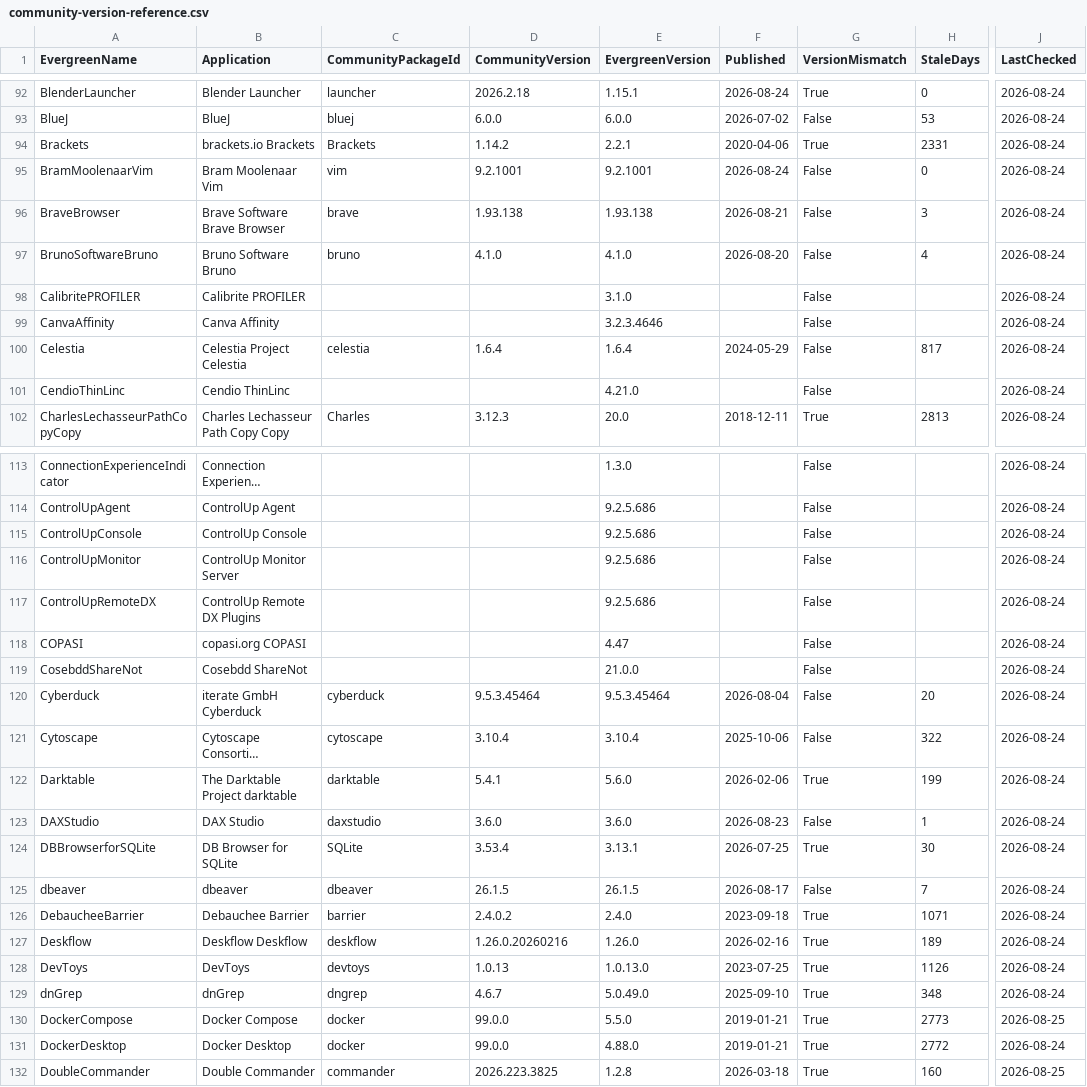
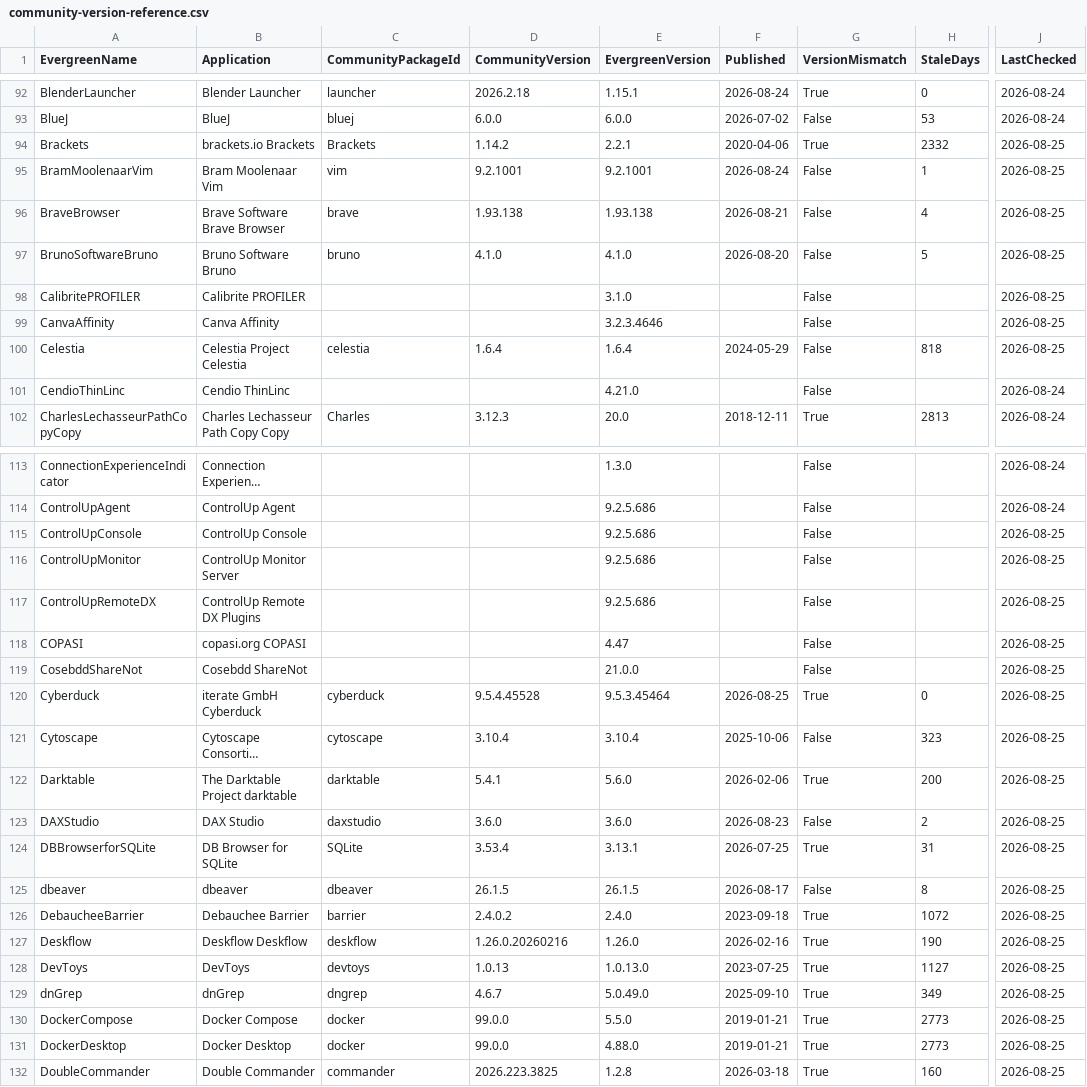
Before and after one commit to patsaindon/chocolatey-packages, a CSV file: prospecting/community-version-reference.csv, drawn as a sheet; only a part is shown, gaps mark what is left out; long unchanged cells end in …; the diff covers the shown part only; the diff names each change by its address in the sheet, - before the commit and + after, or states it on an @@ line.

```diff
--- a/prospecting/community-version-reference.csv
+++ b/prospecting/community-version-reference.csv
-H94 (StaleDays): 2331
+H94 (StaleDays): 2332
-J94:J100 (LastChecked): 2026-08-24
+J94:J100 (LastChecked): 2026-08-25
-H95 (StaleDays): 0
+H95 (StaleDays): 1
-H96 (StaleDays): 3
+H96 (StaleDays): 4
-H97 (StaleDays): 4
+H97 (StaleDays): 5
-H100 (StaleDays): 817
+H100 (StaleDays): 818
-J115:J129 (LastChecked): 2026-08-24
+J115:J129 (LastChecked): 2026-08-25
-D120 (CommunityVersion): 9.5.3.45464
+D120 (CommunityVersion): 9.5.4.45528
-F120 (Published): 2026-08-04
+F120 (Published): 2026-08-25
-G120 (VersionMismatch): False
+G120 (VersionMismatch): True
-H120 (StaleDays): 20
+H120 (StaleDays): 0
-H121 (StaleDays): 322
+H121 (StaleDays): 323
-H122 (StaleDays): 199
+H122 (StaleDays): 200
-H123 (StaleDays): 1
+H123 (StaleDays): 2
-H124 (StaleDays): 30
+H124 (StaleDays): 31
-H125 (StaleDays): 7
+H125 (StaleDays): 8
-H126 (StaleDays): 1071
+H126 (StaleDays): 1072
-H127 (StaleDays): 189
+H127 (StaleDays): 190
-H128 (StaleDays): 1126
+H128 (StaleDays): 1127
-H129 (StaleDays): 348
+H129 (StaleDays): 349
-H131 (StaleDays): 2772
+H131 (StaleDays): 2773
-J131 (LastChecked): 2026-08-24
+J131 (LastChecked): 2026-08-25
```
Also changed, not shown: 1 added row and 10 edited cells elsewhere in this file.
